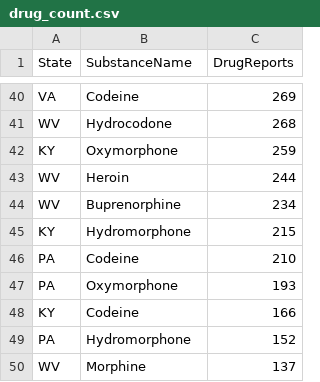
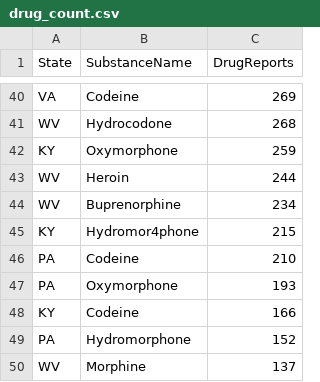
Before and after one commit to tc-imba/MCM2019, a CSV file: src/drug_count.csv, drawn as a sheet; only a part is shown, gaps mark what is left out.

```diff
--- a/src/drug_count.csv
+++ b/src/drug_count.csv
@@ -44,3 +44,3 @@ WV,Heroin,244
 WV,Buprenorphine,234
-KY,Hydromorphone,215
+KY,Hydromor4phone,215
 PA,Codeine,210
```
Also changed, not shown: 4 other files.
